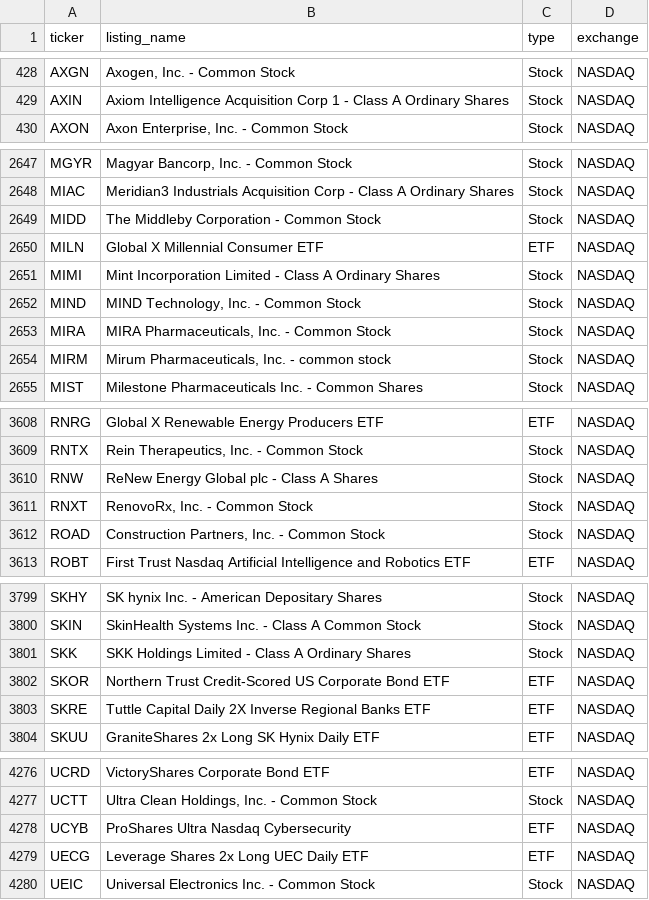
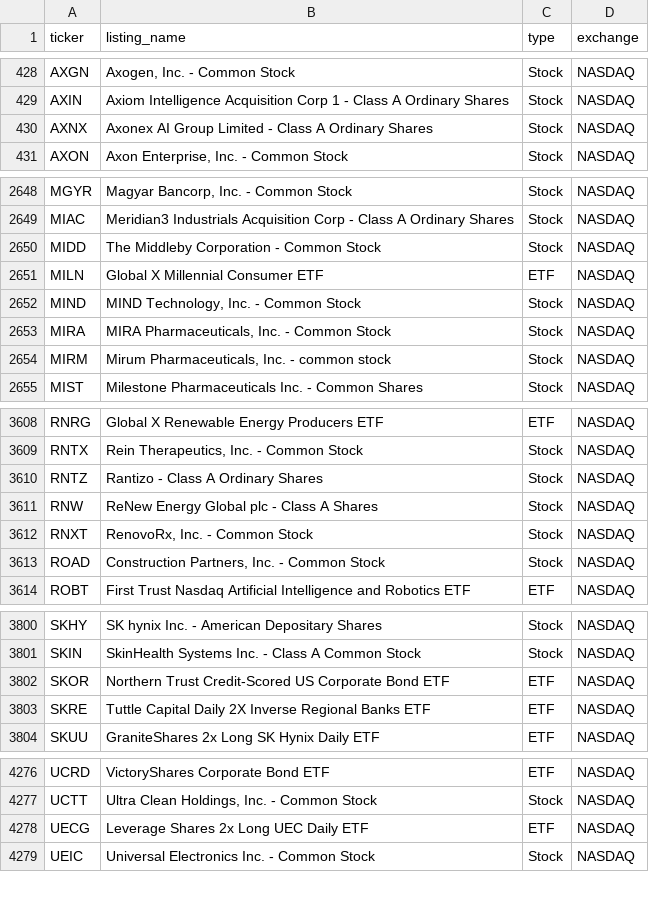
Before and after one commit to tayyabkamal7/Sharia-Stock-Screener, a CSV file: data/universe.csv, drawn as a sheet; only a part is shown, gaps mark what is left out; removed rows and columns are numbered as before the commit, all else as after; the diff covers the shown part only; the diff names each change by its address in the sheet, - before the commit and + after, or states it on an @@ line.

```diff
--- a/data/universe.csv
+++ b/data/universe.csv
+row 430: AXNX | Axonex AI Group Limited - Class A Ordinary Shares | Stock | NASDAQ
-row 2651: MIMI | Mint Incorporation Limited - Class A Ordinary Shares | Stock | NASDAQ
+row 3610: RNTZ | Rantizo - Class A Ordinary Shares | Stock | NASDAQ
-row 3801: SKK | SKK Holdings Limited - Class A Ordinary Shares | Stock | NASDAQ
-row 4278: UCYB | ProShares Ultra Nasdaq Cybersecurity | ETF | NASDAQ
```
Also changed, not shown: 9 removed rows and 1 edited cell elsewhere in this file, data/prices.csv, 4 other files.
